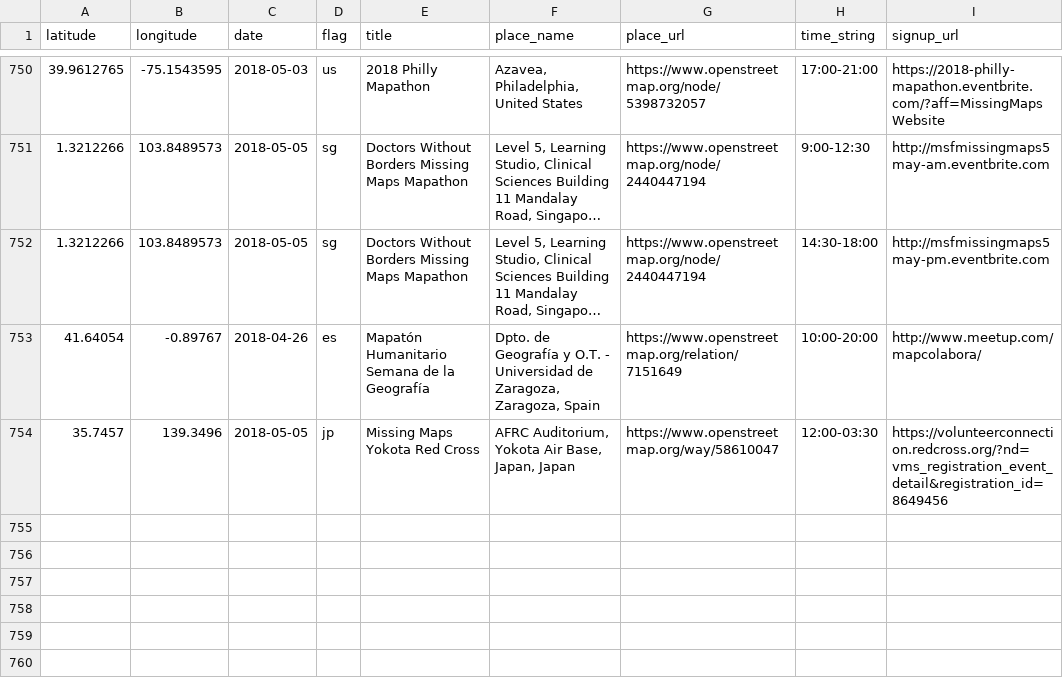
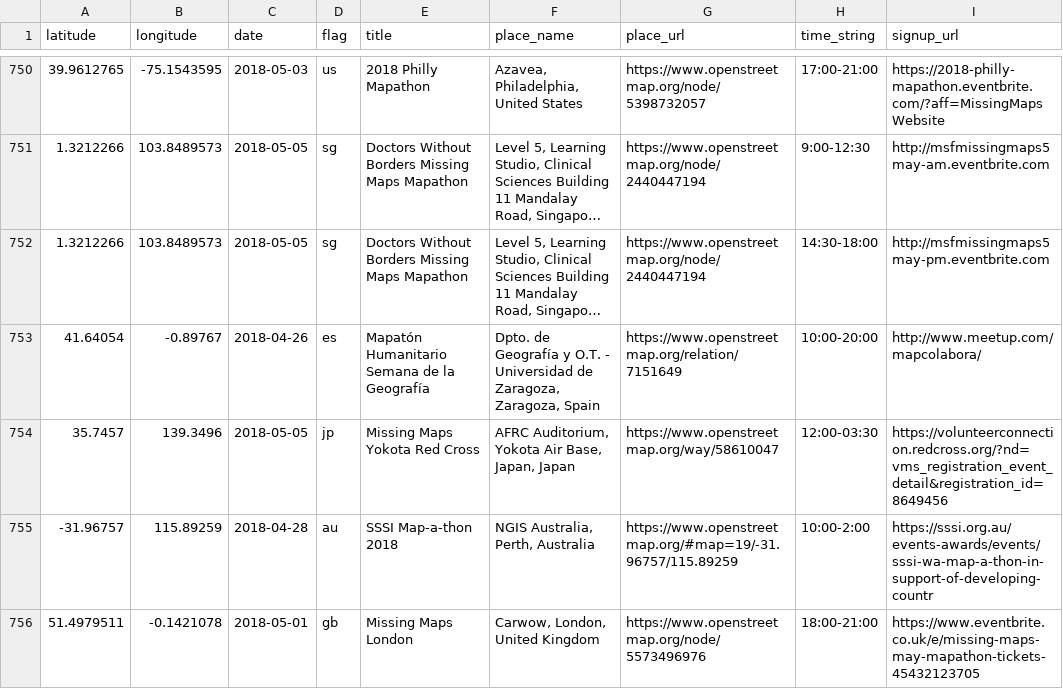
Before and after one commit to MissingMaps/events, a CSV file: events.csv, drawn as a sheet; only a part is shown, gaps mark what is left out; long unchanged cells end in …; the diff names each change by its address in the sheet, - before the commit and + after, or states it on an @@ line.

Commit message:
Update events.csv

```diff
--- a/events.csv
+++ b/events.csv
+row 755: -31.96757 | 115.89259 | 2018-04-28 | au | SSSI Map-a-thon 2018 | NGIS Australia, Perth, Australia | https://www.openstreetmap.org/#map=19/-31.96757/115.89259 | 10:00-2:00 | https://sssi.org.au/events-awards/events/sssi-wa-map-a-thon-in-support-of-developing-countr
+row 756: 51.4979511 | -0.1421078 | 2018-05-01 | gb | Missing Maps London | Carwow, London, United Kingdom | https://www.openstreetmap.org/node/5573496976 | 18:00-21:00 | https://www.eventbrite.co.uk/e/missing-maps-may-mapathon-tickets-45432123705
```
